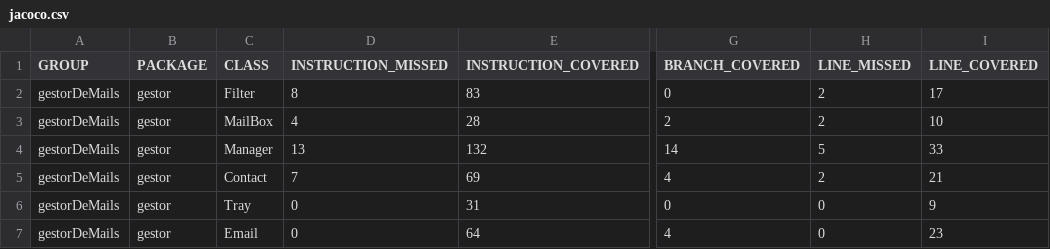
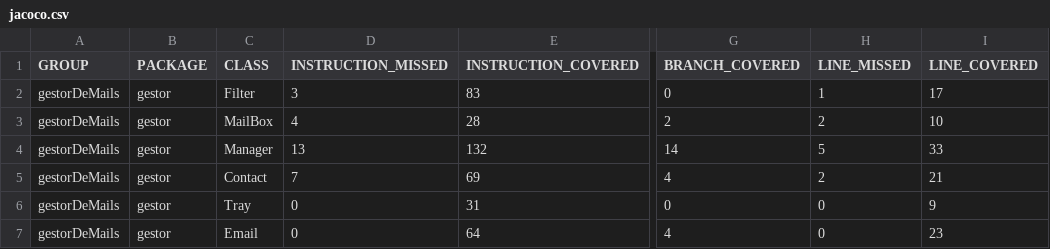
Before and after one commit to StivenAlexis/gestorDeMails, a CSV file: target/my-reports/jacoco.csv, drawn as a sheet; only a part is shown, gaps mark what is left out; the diff names each change by its address in the sheet, - before the commit and + after, or states it on an @@ line.

```diff
--- a/target/my-reports/jacoco.csv
+++ b/target/my-reports/jacoco.csv
-D2 (INSTRUCTION_MISSED): 8
+D2 (INSTRUCTION_MISSED): 3
-H2 (LINE_MISSED): 2
+H2 (LINE_MISSED): 1
```
Also changed, not shown: 23 other files.
